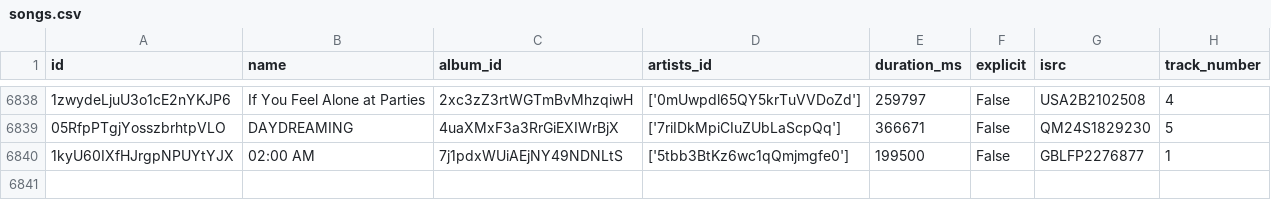
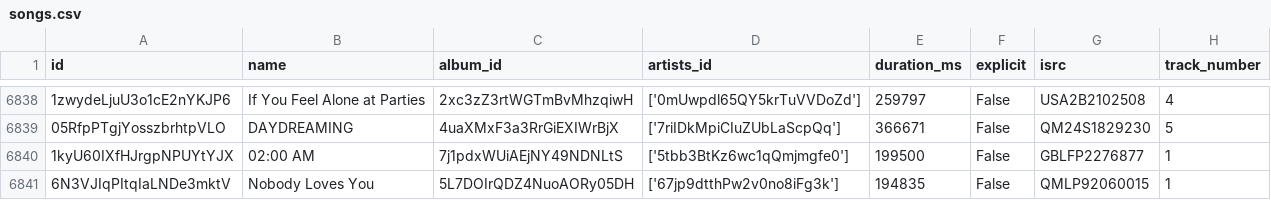
Before and after one commit to iochoa808/SpotifyData, a CSV file: data/songs.csv, drawn as a sheet; only a part is shown, gaps mark what is left out.

```diff
--- a/data/songs.csv
+++ b/data/songs.csv
@@ -6840 +6840,2 @@ id,name,album_id,artists_id,duration_ms,explicit,isrc,track_number
 1kyU60IXfHJrgpNPUYtYJX,02:00 AM,7j1pdxWUiAEjNY49NDNLtS,['5tbb3BtKz6wc1qQmjmgfe0'],199500,False,GBLFP2276877,1
+6N3VJIqPItqIaLNDe3mktV,Nobody Loves You,5L7DOIrQDZ4NuoAORy05DH,['67jp9dtthPw2v0no8iFg3k'],194835,False,QMLP92060015,1
```
Also changed, not shown: data/artists.csv, 2 other files.
